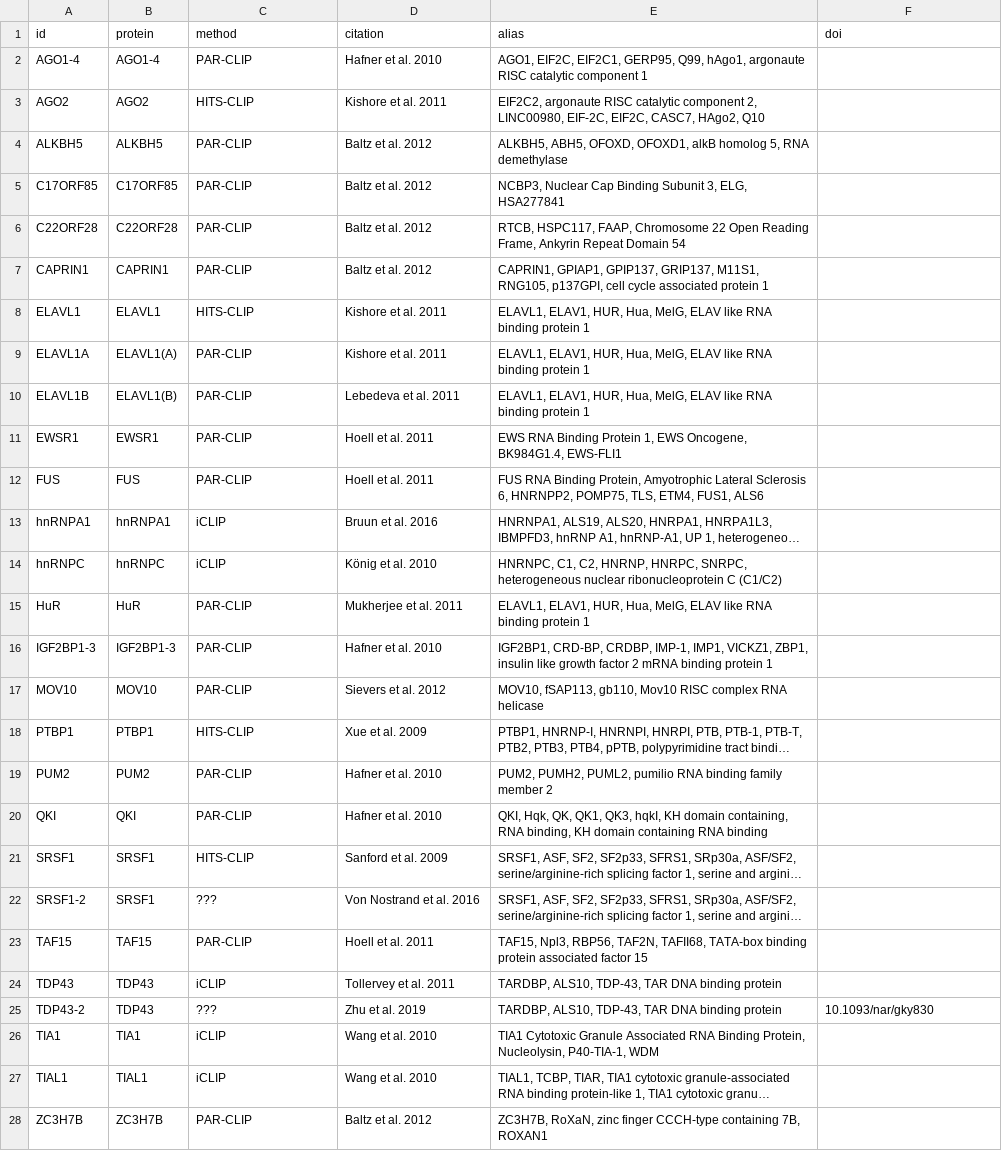
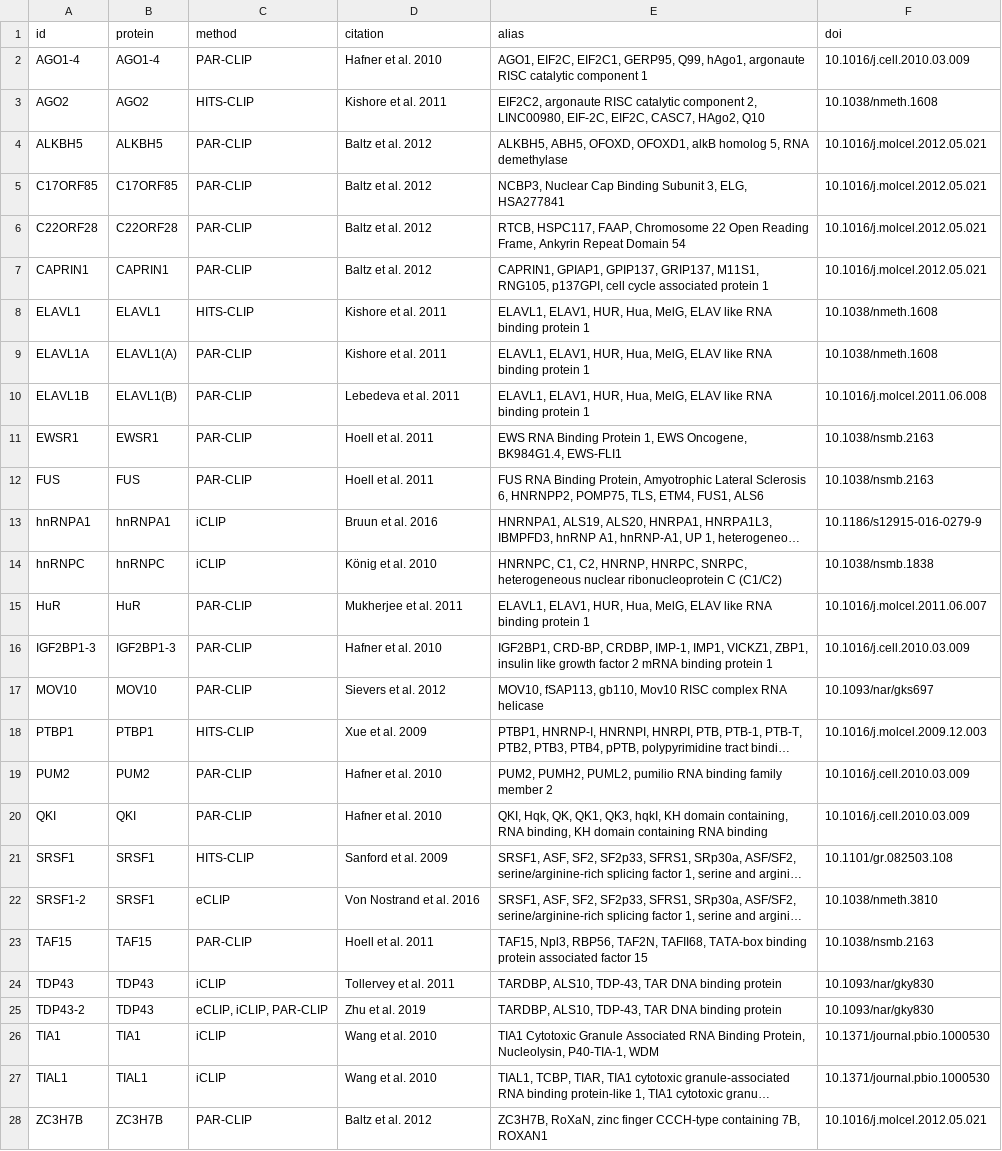
Before and after one commit to deepclip/deepclip-shiny, a CSV file: pretrained_models.csv, drawn as a sheet; long unchanged cells end in …; the diff names each change by its address in the sheet, - before the commit and + after, or states it on an @@ line.

Commit message:
Added DOI, fixed missing CLIP technologies

```diff
--- a/pretrained_models.csv
+++ b/pretrained_models.csv
-F2 (doi): (empty)
+F2 (doi): 10.1016/j.cell.2010.03.009
-F3 (doi): (empty)
+F3 (doi): 10.1038/nmeth.1608
-F4:F7 (doi): (empty)
+F4:F7 (doi): 10.1016/j.molcel.2012.05.021
-F8:F9 (doi): (empty)
+F8:F9 (doi): 10.1038/nmeth.1608
-F10 (doi): (empty)
+F10 (doi): 10.1016/j.molcel.2011.06.008
-F11:F12 (doi): (empty)
+F11:F12 (doi): 10.1038/nsmb.2163
-F13 (doi): (empty)
+F13 (doi): 10.1186/s12915-016-0279-9
-F14 (doi): (empty)
+F14 (doi): 10.1038/nsmb.1838
-F15 (doi): (empty)
+F15 (doi): 10.1016/j.molcel.2011.06.007
-F16 (doi): (empty)
+F16 (doi): 10.1016/j.cell.2010.03.009
-F17 (doi): (empty)
+F17 (doi): 10.1093/nar/gks697
-F18 (doi): (empty)
+F18 (doi): 10.1016/j.molcel.2009.12.003
-F19:F20 (doi): (empty)
+F19:F20 (doi): 10.1016/j.cell.2010.03.009
-F21 (doi): (empty)
+F21 (doi): 10.1101/gr.082503.108
-C22 (method): ???
+C22 (method): eCLIP
-F22 (doi): (empty)
+F22 (doi): 10.1038/nmeth.3810
-F23 (doi): (empty)
+F23 (doi): 10.1038/nsmb.2163
-F24 (doi): (empty)
+F24 (doi): 10.1093/nar/gky830
-C25 (method): ???
+C25 (method): eCLIP, iCLIP, PAR-CLIP
-F26:F27 (doi): (empty)
+F26:F27 (doi): 10.1371/journal.pbio.1000530
-F28 (doi): (empty)
+F28 (doi): 10.1016/j.molcel.2012.05.021
```
